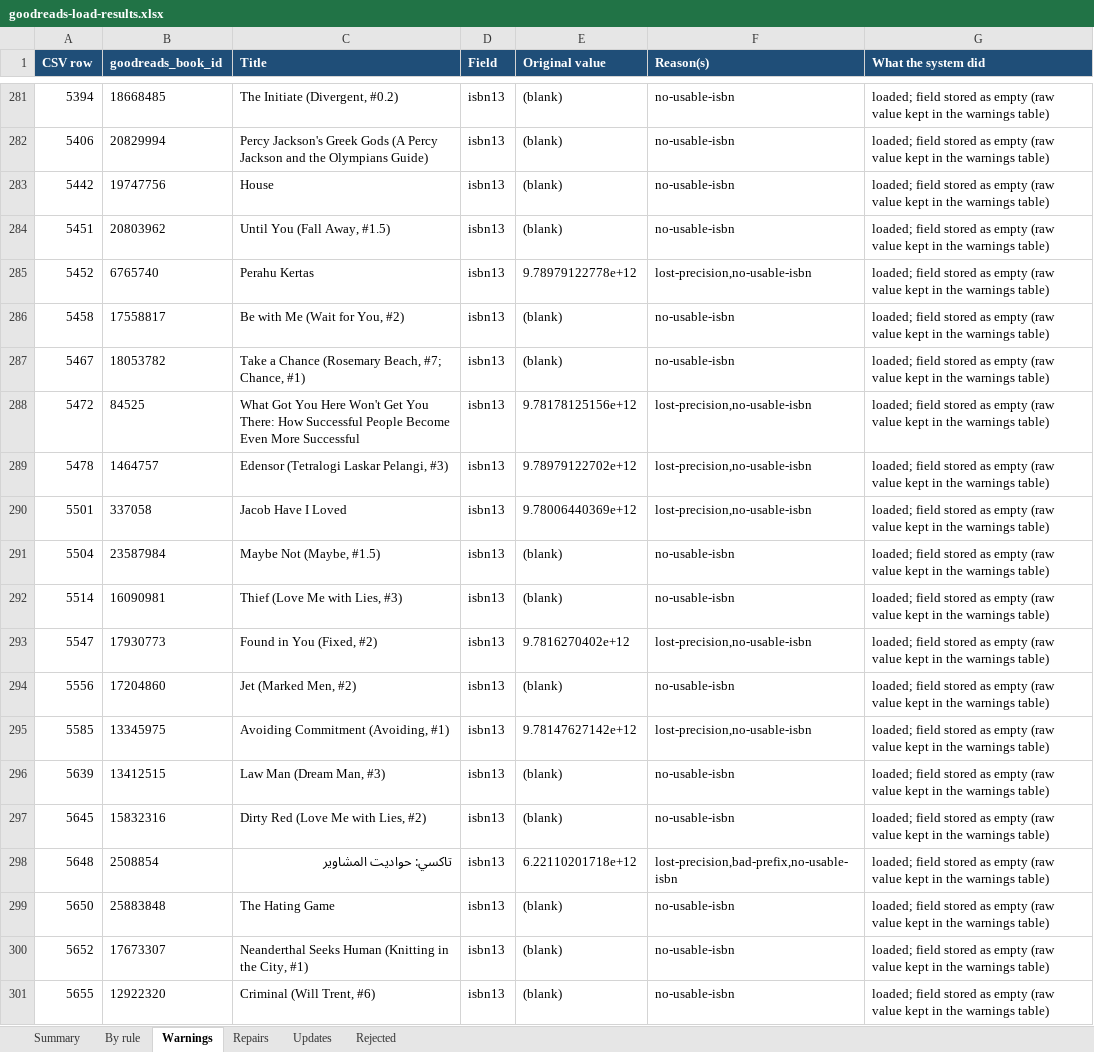
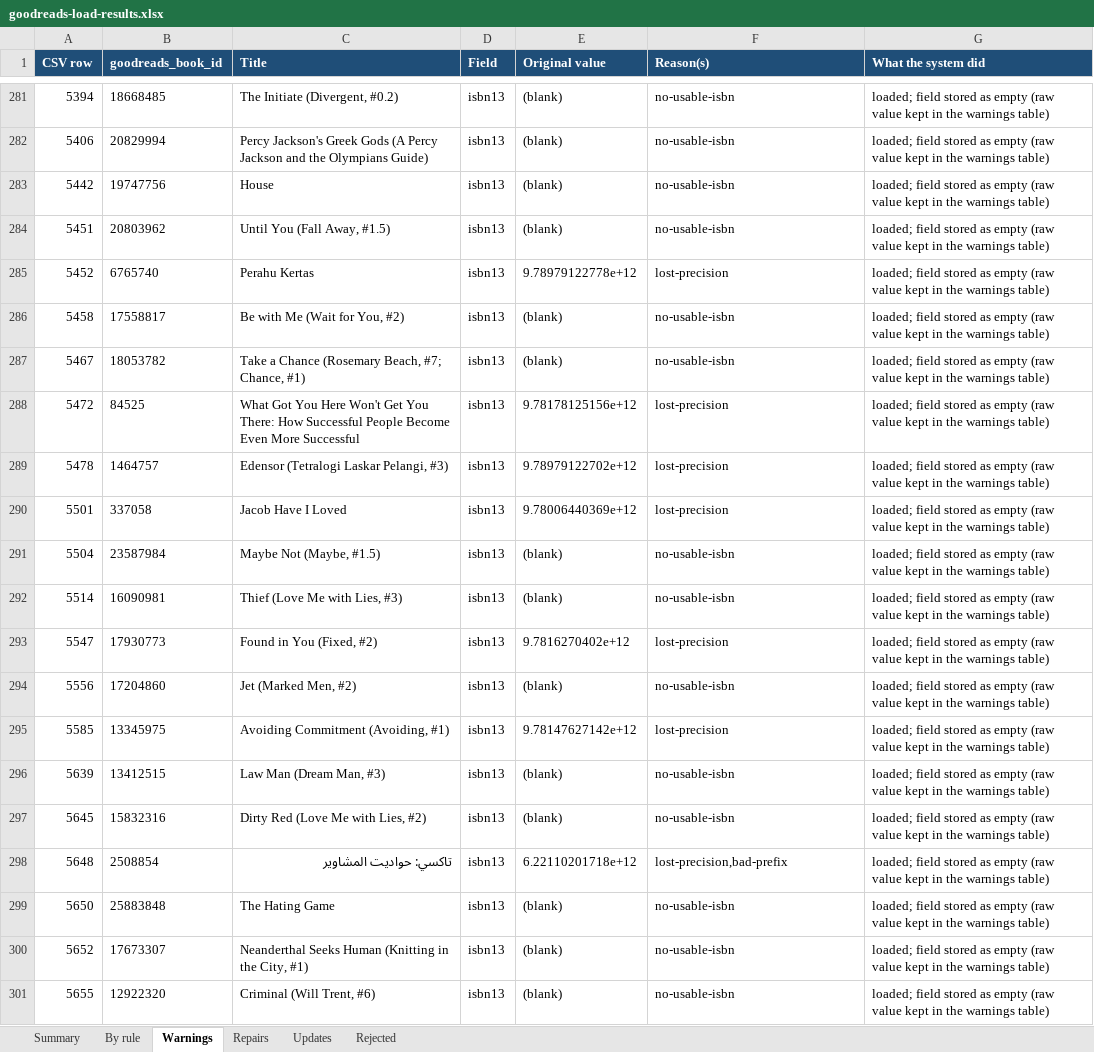
Before and after one commit to ACRuby/language-of-computation-week4-assignment, an Excel workbook: goodreads-load-results.xlsx, sheet Warnings, drawn as a sheet; only a part is shown, gaps mark what is left out; values as stored, in another font and other column widths than the file's, no borders; the diff covers the shown part only; the diff names each change by its address in the sheet, - before the commit and + after, or states it on an @@ line.

```diff
--- a/goodreads-load-results.xlsx (sheet Warnings)
+++ b/goodreads-load-results.xlsx (sheet Warnings)
-F285 (Reason(s)): lost-precision,no-usable-isbn
+F285 (Reason(s)): lost-precision
-F288:F290 (Reason(s)): lost-precision,no-usable-isbn
+F288:F290 (Reason(s)): lost-precision
-F293 (Reason(s)): lost-precision,no-usable-isbn
+F293 (Reason(s)): lost-precision
-F295 (Reason(s)): lost-precision,no-usable-isbn
+F295 (Reason(s)): lost-precision
-F298 (Reason(s)): lost-precision,bad-prefix,no-usable-isbn
+F298 (Reason(s)): lost-precision,bad-prefix
```
Also changed, not shown: 132 edited cells elsewhere in this sheet, sheet Repairs, sheet Updates, sheet By rule, sheet Summary, 7 other files.
